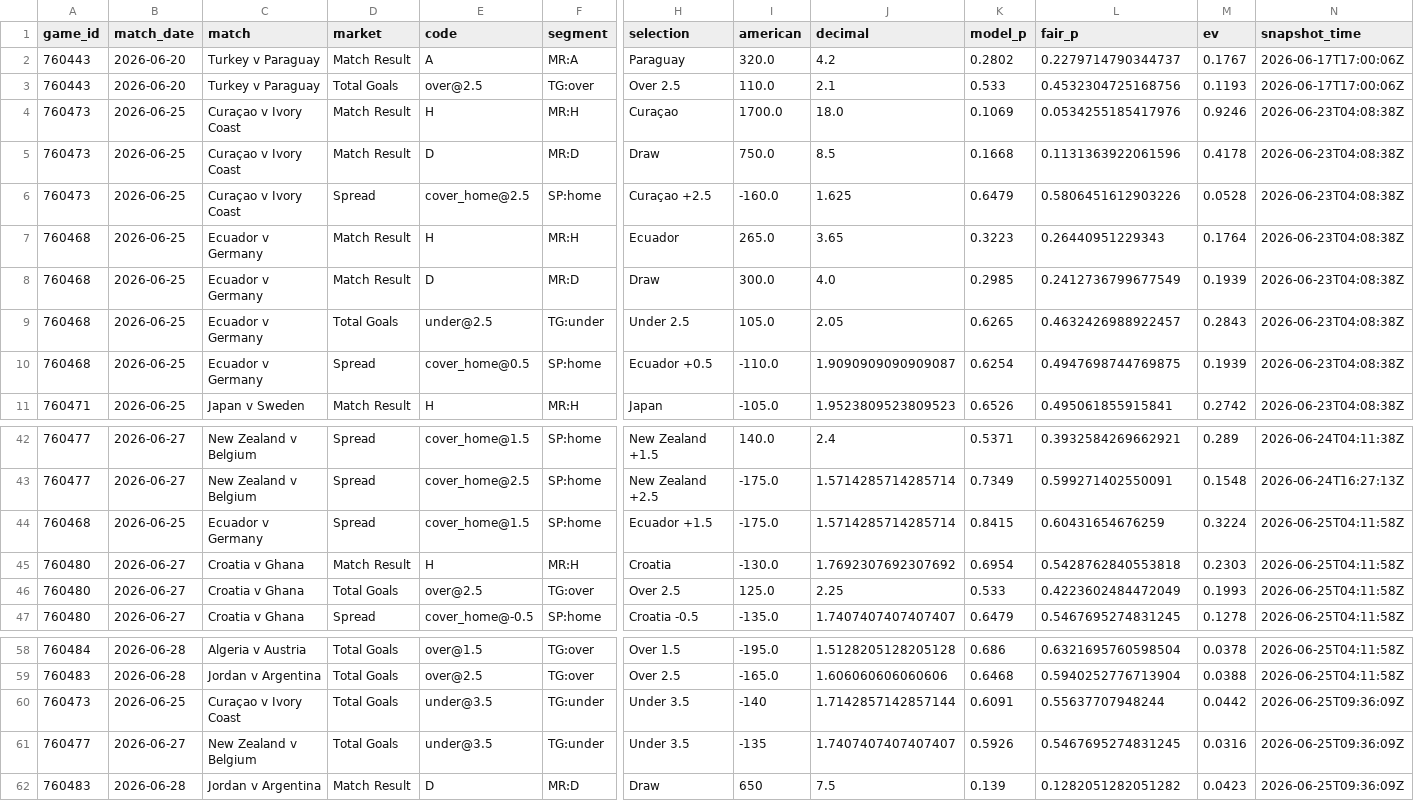
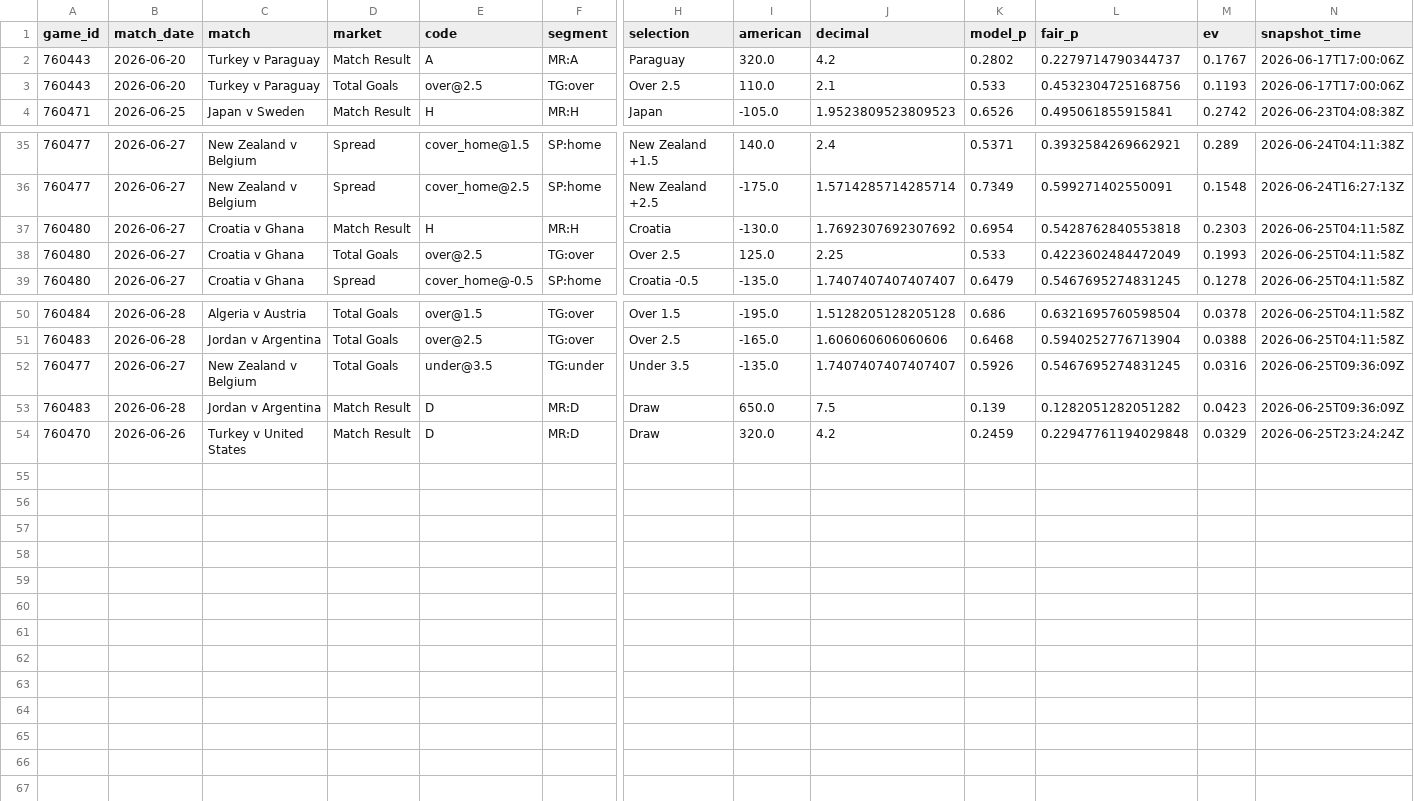
Before and after one commit to mgwinnier/soccer-model, a CSV file: reports/clv_open.csv, drawn as a sheet; only a part is shown, gaps mark what is left out; removed rows and columns are numbered as before the commit, all else as after; rows hold the shown columns only; the diff names each change by its address in the sheet, - before the commit and + after, or states it on an @@ line.

```diff
--- a/reports/clv_open.csv
+++ b/reports/clv_open.csv
-row 4: 760473 | 2026-06-25 | Curaçao v Ivory Coast | Match Result | H | MR:H | Curaçao | 1700.0 | 18.0 | 0.1069 | 0.0534255185417976 | 0.9246 | 2026-06-23T04:08:38Z
-row 5: 760473 | 2026-06-25 | Curaçao v Ivory Coast | Match Result | D | MR:D | Draw | 750.0 | 8.5 | 0.1668 | 0.1131363922061596 | 0.4178 | 2026-06-23T04:08:38Z
-row 6: 760473 | 2026-06-25 | Curaçao v Ivory Coast | Spread | cover_home@2.5 | SP:home | Curaçao +2.5 | -160.0 | 1.625 | 0.6479 | 0.5806451612903226 | 0.0528 | 2026-06-23T04:08:38Z
-row 7: 760468 | 2026-06-25 | Ecuador v Germany | Match Result | H | MR:H | Ecuador | 265.0 | 3.65 | 0.3223 | 0.26440951229343 | 0.1764 | 2026-06-23T04:08:38Z
-row 8: 760468 | 2026-06-25 | Ecuador v Germany | Match Result | D | MR:D | Draw | 300.0 | 4.0 | 0.2985 | 0.2412736799677549 | 0.1939 | 2026-06-23T04:08:38Z
-row 9: 760468 | 2026-06-25 | Ecuador v Germany | Total Goals | under@2.5 | TG:under | Under 2.5 | 105.0 | 2.05 | 0.6265 | 0.4632426988922457 | 0.2843 | 2026-06-23T04:08:38Z
-row 10: 760468 | 2026-06-25 | Ecuador v Germany | Spread | cover_home@0.5 | SP:home | Ecuador +0.5 | -110.0 | 1.9090909090909087 | 0.6254 | 0.4947698744769875 | 0.1939 | 2026-06-23T04:08:38Z
-row 44: 760468 | 2026-06-25 | Ecuador v Germany | Spread | cover_home@1.5 | SP:home | Ecuador +1.5 | -175.0 | 1.5714285714285714 | 0.8415 | 0.60431654676259 | 0.3224 | 2026-06-25T04:11:58Z
-row 60: 760473 | 2026-06-25 | Curaçao v Ivory Coast | Total Goals | under@3.5 | TG:under | Under 3.5 | -140 | 1.7142857142857144 | 0.6091 | 0.55637707948244 | 0.0442 | 2026-06-25T09:36:09Z
-I52 (american): -135
+I52 (american): -135.0
-I53 (american): 650
+I53 (american): 650.0
+row 54: 760470 | 2026-06-26 | Turkey v United States | Match Result | D | MR:D | Draw | 320.0 | 4.2 | 0.2459 | 0.22947761194029848 | 0.0329 | 2026-06-25T23:24:24Z
```
Also changed, not shown: reports/clv_ledger.csv.
